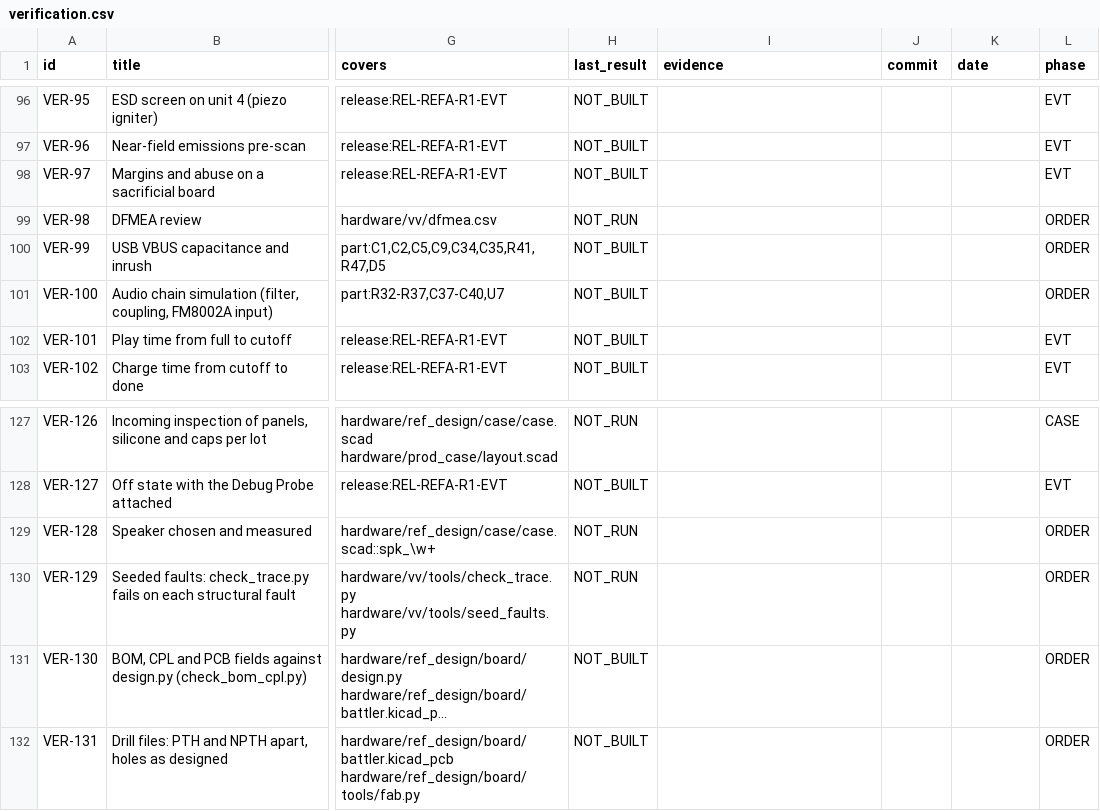
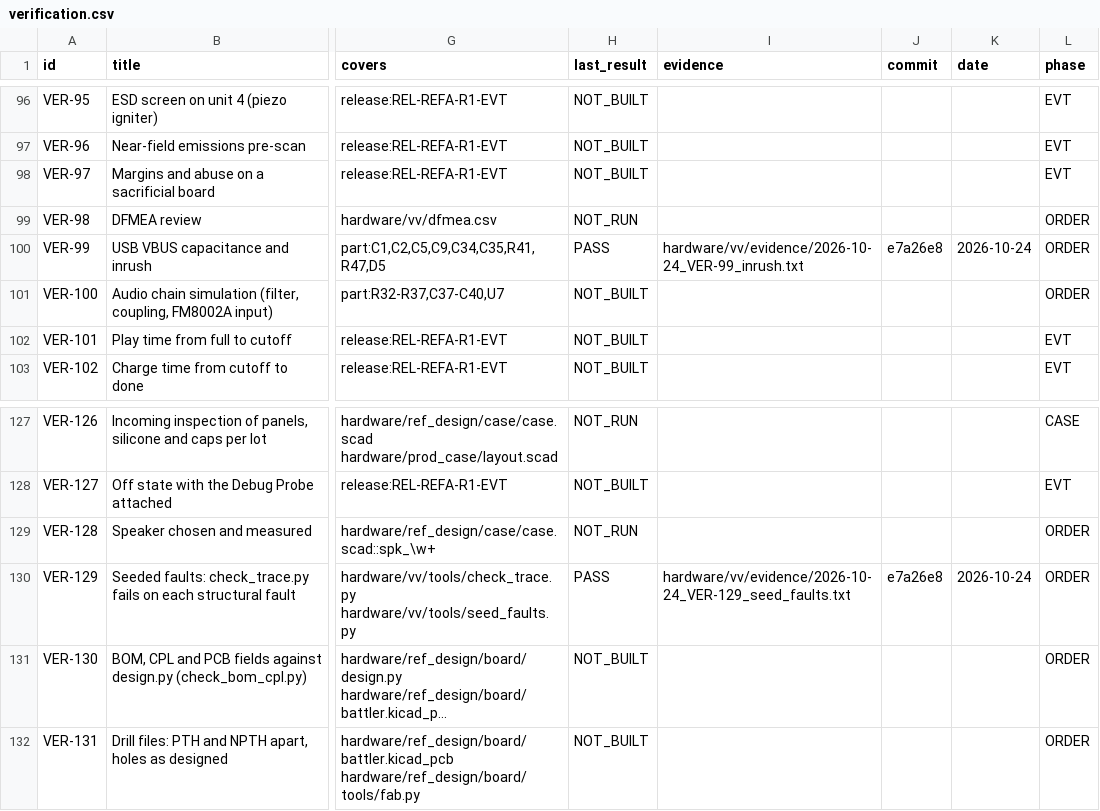
Before and after one commit to alex-berliner/mega_blastoise, a CSV file: hardware/vv/verification.csv, drawn as a sheet; only a part is shown, gaps mark what is left out; long unchanged cells end in …; the diff names each change by its address in the sheet, - before the commit and + after, or states it on an @@ line.

```diff
--- a/hardware/vv/verification.csv
+++ b/hardware/vv/verification.csv
-H100 (last_result): NOT_BUILT
+H100 (last_result): PASS
-I100 (evidence): (empty)
+I100 (evidence): hardware/vv/evidence/2026-10-24_VER-99_inrush.txt
-J100 (commit): (empty)
+J100 (commit): e7a26e8
-K100 (date): (empty)
+K100 (date): 2026-10-24
-H130 (last_result): NOT_RUN
+H130 (last_result): PASS
-I130 (evidence): (empty)
+I130 (evidence): hardware/vv/evidence/2026-10-24_VER-129_seed_faults.txt
-J130 (commit): (empty)
+J130 (commit): e7a26e8
-K130 (date): (empty)
+K130 (date): 2026-10-24
```
Also changed, not shown: 4 other files.
